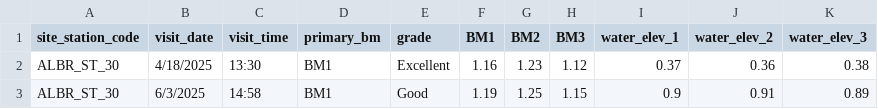
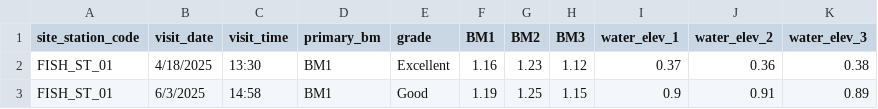
Before and after one commit to dfo-pacific-science/waterlogged-shiny, a CSV file: inst/extdata/benchmarks.csv, drawn as a sheet.

```diff
--- a/inst/extdata/benchmarks.csv
+++ b/inst/extdata/benchmarks.csv
@@ -1,3 +1,3 @@
 site_station_code,visit_date,visit_time,primary_bm,grade,BM1,BM2,BM3,water_elev_1,water_elev_2,water_elev_3
-ALBR_ST_30,4/18/2025,13:30,BM1,Excellent,1.16,1.23,1.12,0.37,0.36,0.38
-ALBR_ST_30,6/3/2025,14:58,BM1,Good,1.19,1.25,1.15,0.9,0.91,0.89
+FISH_ST_01,4/18/2025,13:30,BM1,Excellent,1.16,1.23,1.12,0.37,0.36,0.38
+FISH_ST_01,6/3/2025,14:58,BM1,Good,1.19,1.25,1.15,0.9,0.91,0.89
```
Also changed, not shown: www/sample_stage_readings.csv, 13 other files.
